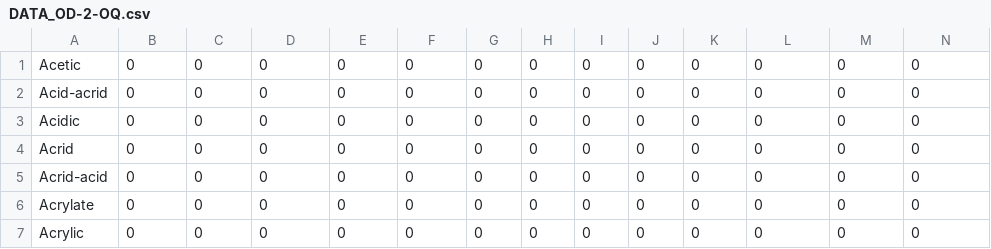
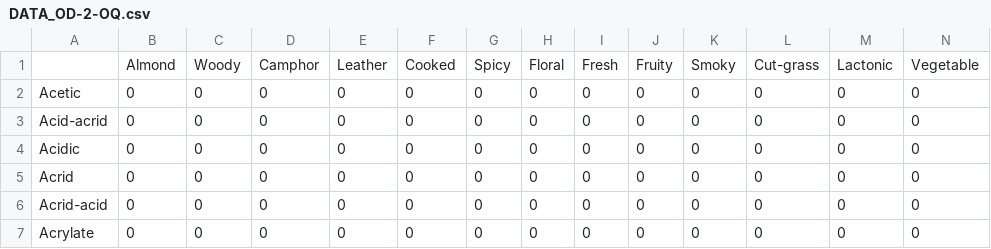
Before and after one commit to rengesf/flavorpred, a CSV file: data/DATA_OD-2-OQ.csv, drawn as a sheet; only a part is shown; the shorter side is filled out with more unchanged rows; rows hold the shown columns only; the diff names each change by its address in the sheet, - before the commit and + after, or states it on an @@ line.

Commit message:
visualization from our data

```diff
--- a/data/DATA_OD-2-OQ.csv
+++ b/data/DATA_OD-2-OQ.csv
+row 1:  | Almond | Woody | Camphor | Leather | Cooked | Spicy | Floral | Fresh | Fruity | Smoky | Cut-grass | Lactonic | Vegetable
```
Also changed, not shown: data/OQ_OSA.csv, 5 other files.
